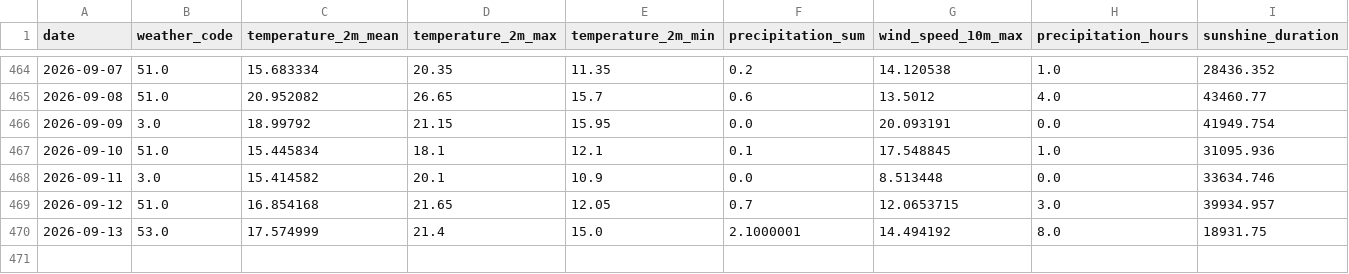
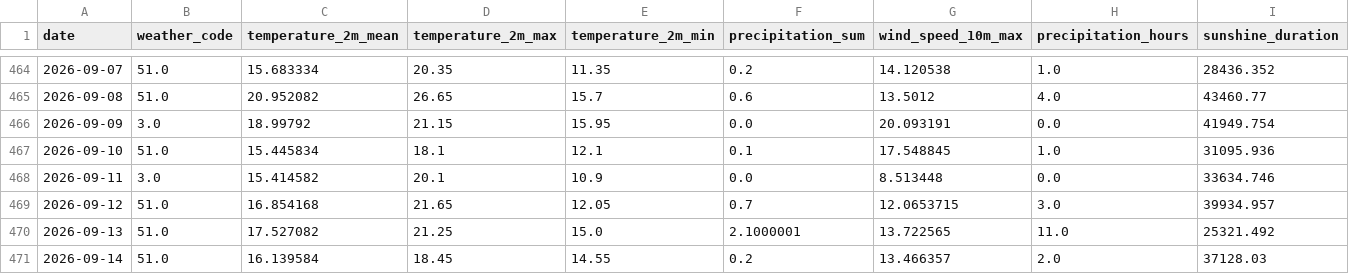
Before and after one commit to fischer-jonas/bbq-tableau, a CSV file: bochum_weather.csv, drawn as a sheet; only a part is shown, gaps mark what is left out.

Commit message:
Daily weather update

```diff
--- a/bochum_weather.csv
+++ b/bochum_weather.csv
@@ -469,2 +469,3 @@ date,weather_code,temperature_2m_mean,temperature_2m_max,temperature_2m_min,prec
 2026-09-12,51.0,16.854168,21.65,12.05,0.7,12.0653715,3.0,39934.957
-2026-09-13,53.0,17.574999,21.4,15.0,2.1000001,14.494192,8.0,18931.75
+2026-09-13,51.0,17.527082,21.25,15.0,2.1000001,13.722565,11.0,25321.492
+2026-09-14,51.0,16.139584,18.45,14.55,0.2,13.466357,2.0,37128.03
```
Also changed, not shown: glfi.csv.
